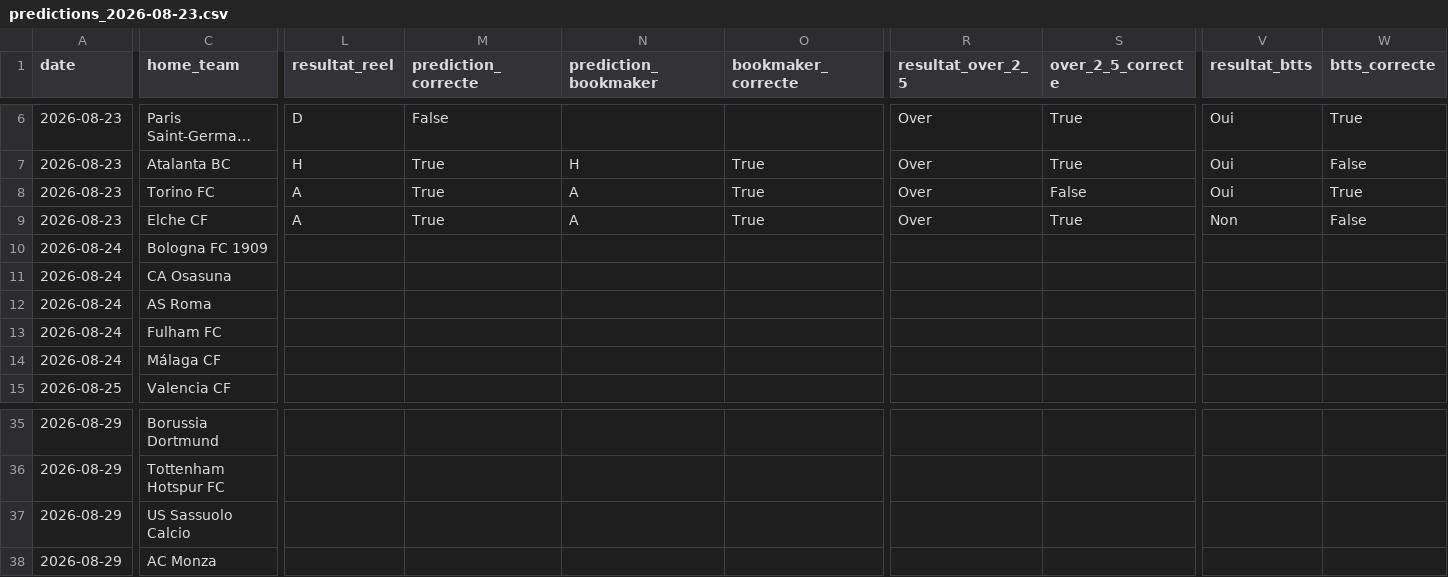
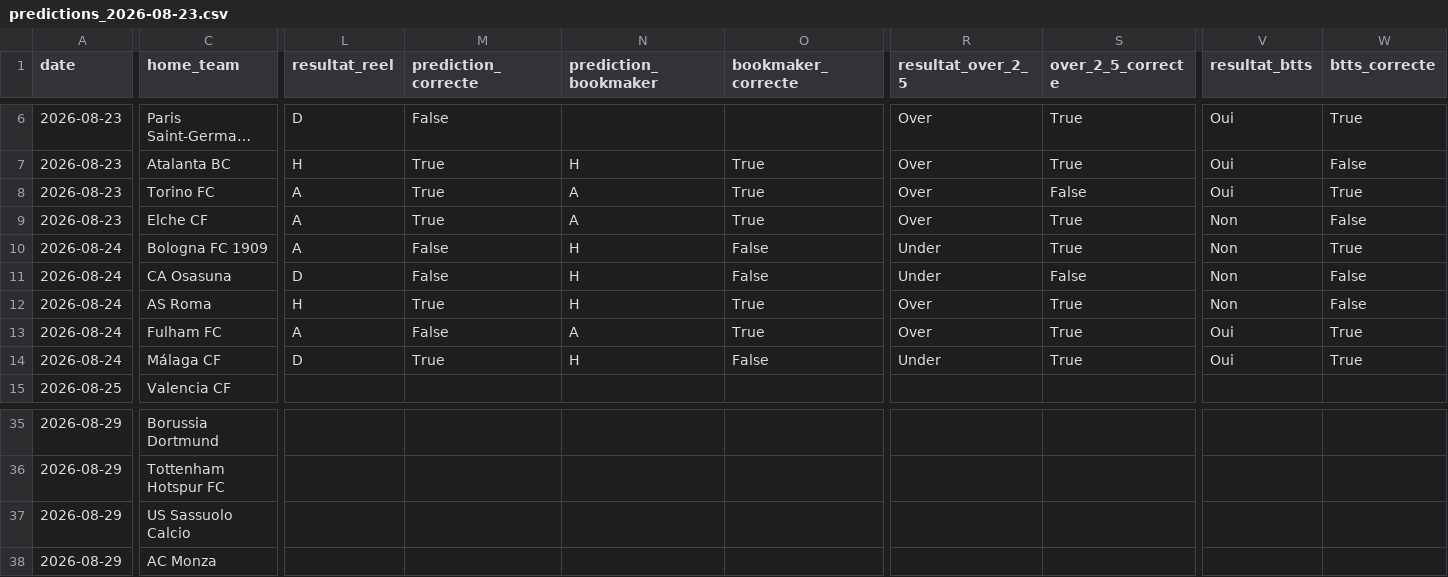
Before and after one commit to ezekiel27egoun/football-predictor, a CSV file: data/tracking/predictions_2026-08-23.csv, drawn as a sheet; only a part is shown, gaps mark what is left out; long unchanged cells end in …; the diff covers the shown part only; the diff names each change by its address in the sheet, - before the commit and + after, or states it on an @@ line.

```diff
--- a/data/tracking/predictions_2026-08-23.csv
+++ b/data/tracking/predictions_2026-08-23.csv
-L10 (resultat_reel): (empty)
+L10 (resultat_reel): A
-M10:M11 (prediction_correcte): (empty)
+M10:M11 (prediction_correcte): False
-N10:N12 (prediction_bookmaker): (empty)
+N10:N12 (prediction_bookmaker): H
-O10:O11 (bookmaker_correcte): (empty)
+O10:O11 (bookmaker_correcte): False
-R10:R11 (resultat_over_2_5): (empty)
+R10:R11 (resultat_over_2_5): Under
-S10 (over_2_5_correcte): (empty)
+S10 (over_2_5_correcte): True
-V10:V12 (resultat_btts): (empty)
+V10:V12 (resultat_btts): Non
-W10 (btts_correcte): (empty)
+W10 (btts_correcte): True
-L11 (resultat_reel): (empty)
+L11 (resultat_reel): D
-S11 (over_2_5_correcte): (empty)
+S11 (over_2_5_correcte): False
-W11:W12 (btts_correcte): (empty)
+W11:W12 (btts_correcte): False
-L12 (resultat_reel): (empty)
+L12 (resultat_reel): H
-M12 (prediction_correcte): (empty)
+M12 (prediction_correcte): True
-O12:O13 (bookmaker_correcte): (empty)
+O12:O13 (bookmaker_correcte): True
-R12:R13 (resultat_over_2_5): (empty)
+R12:R13 (resultat_over_2_5): Over
-S12:S14 (over_2_5_correcte): (empty)
+S12:S14 (over_2_5_correcte): True
-L13 (resultat_reel): (empty)
+L13 (resultat_reel): A
-M13 (prediction_correcte): (empty)
+M13 (prediction_correcte): False
-N13 (prediction_bookmaker): (empty)
+N13 (prediction_bookmaker): A
-V13:V14 (resultat_btts): (empty)
+V13:V14 (resultat_btts): Oui
-W13:W14 (btts_correcte): (empty)
+W13:W14 (btts_correcte): True
-L14 (resultat_reel): (empty)
+L14 (resultat_reel): D
-M14 (prediction_correcte): (empty)
+M14 (prediction_correcte): True
-N14 (prediction_bookmaker): (empty)
+N14 (prediction_bookmaker): H
-O14 (bookmaker_correcte): (empty)
+O14 (bookmaker_correcte): False
-R14 (resultat_over_2_5): (empty)
+R14 (resultat_over_2_5): Under
```
Also changed, not shown: 3 edited cells elsewhere in this file, data/tracking/predictions_2026-08-17.csv, data/tracking/predictions_2026-08-24.csv, 1 other file.
